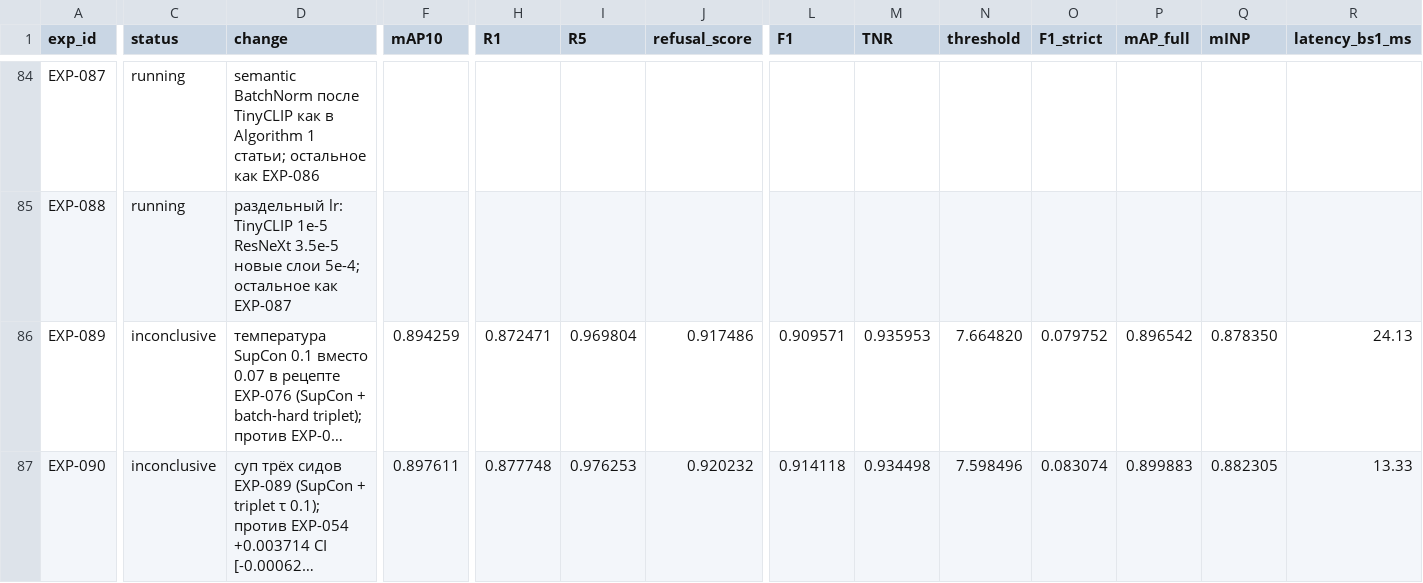
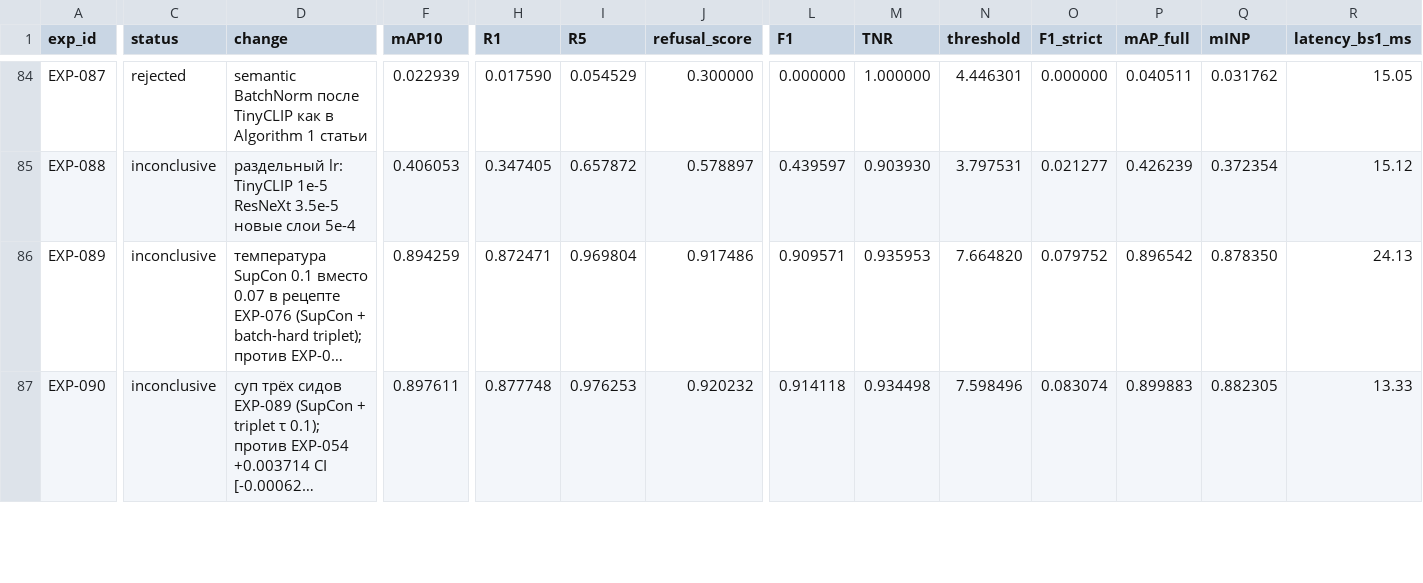
Before and after one commit to chrizantona/yslfalcon, a CSV file: experiments/registry_val_v2.csv, drawn as a sheet; only a part is shown, gaps mark what is left out; long unchanged cells end in …; the diff covers the shown part only; the diff names each change by its address in the sheet, - before the commit and + after, or states it on an @@ line.

```diff
--- a/experiments/registry_val_v2.csv
+++ b/experiments/registry_val_v2.csv
-C84 (status): running
+C84 (status): rejected
-D84 (change): …Algorithm 1 статьи; остальное как EXP-086
+D84 (change): …Algorithm 1 статьи
-F84 (mAP10): (empty)
+F84 (mAP10): 0.022939
-H84 (R1): (empty)
+H84 (R1): 0.017590
-I84 (R5): (empty)
+I84 (R5): 0.054529
-J84 (refusal_score): (empty)
+J84 (refusal_score): 0.300000
-L84 (F1): (empty)
+L84 (F1): 0.000000
-M84 (TNR): (empty)
+M84 (TNR): 1.000000
-N84 (threshold): (empty)
+N84 (threshold): 4.446301
-O84 (F1_strict): (empty)
+O84 (F1_strict): 0.000000
-P84 (mAP_full): (empty)
+P84 (mAP_full): 0.040511
-Q84 (mINP): (empty)
+Q84 (mINP): 0.031762
-R84 (latency_bs1_ms): (empty)
+R84 (latency_bs1_ms): 15.05
-C85 (status): running
+C85 (status): inconclusive
-D85 (change): …новые слои 5e-4; остальное как EXP-087
+D85 (change): …новые слои 5e-4
-F85 (mAP10): (empty)
+F85 (mAP10): 0.406053
-H85 (R1): (empty)
+H85 (R1): 0.347405
-I85 (R5): (empty)
+I85 (R5): 0.657872
-J85 (refusal_score): (empty)
+J85 (refusal_score): 0.578897
-L85 (F1): (empty)
+L85 (F1): 0.439597
-M85 (TNR): (empty)
+M85 (TNR): 0.903930
-N85 (threshold): (empty)
+N85 (threshold): 3.797531
-O85 (F1_strict): (empty)
+O85 (F1_strict): 0.021277
-P85 (mAP_full): (empty)
+P85 (mAP_full): 0.426239
-Q85 (mINP): (empty)
+Q85 (mINP): 0.372354
-R85 (latency_bs1_ms): (empty)
+R85 (latency_bs1_ms): 15.12
```
Also changed, not shown: 38 edited cells elsewhere in this file, 6 other files.
